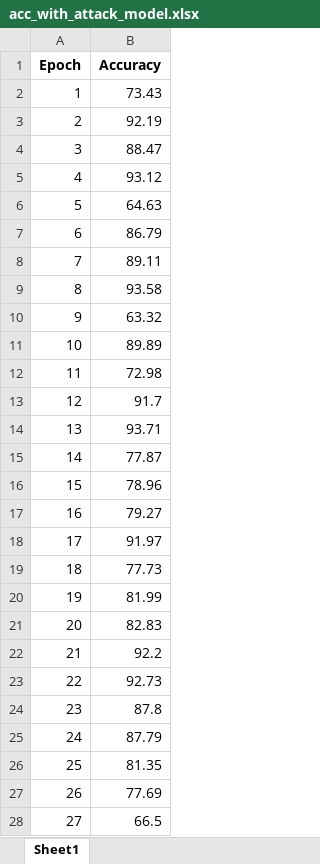
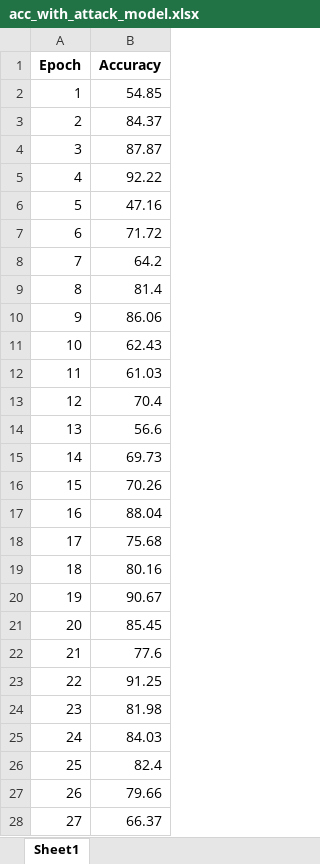
Before and after one commit to xwy0303/MyFL, an Excel workbook: acc_with_attack_model.xlsx, sheet Sheet1, drawn as a sheet; only a part is shown; values as stored, in another font and other column widths than the file's, no borders; the diff covers the shown part only; the diff names each change by its address in the sheet, - before the commit and + after, or states it on an @@ line.

```diff
--- a/acc_with_attack_model.xlsx (sheet Sheet1)
+++ b/acc_with_attack_model.xlsx (sheet Sheet1)
-B2 (Accuracy): 73.43
+B2 (Accuracy): 54.85
-B3 (Accuracy): 92.19
+B3 (Accuracy): 84.37
-B4 (Accuracy): 88.47
+B4 (Accuracy): 87.87
-B5 (Accuracy): 93.12
+B5 (Accuracy): 92.22
-B6 (Accuracy): 64.63
+B6 (Accuracy): 47.16
-B7 (Accuracy): 86.79
+B7 (Accuracy): 71.72
-B8 (Accuracy): 89.11
+B8 (Accuracy): 64.2
-B9 (Accuracy): 93.58
+B9 (Accuracy): 81.4
-B10 (Accuracy): 63.32
+B10 (Accuracy): 86.06
-B11 (Accuracy): 89.89
+B11 (Accuracy): 62.43
-B12 (Accuracy): 72.98
+B12 (Accuracy): 61.03
-B13 (Accuracy): 91.7
+B13 (Accuracy): 70.4
-B14 (Accuracy): 93.71
+B14 (Accuracy): 56.6
-B15 (Accuracy): 77.87
+B15 (Accuracy): 69.73
-B16 (Accuracy): 78.96
+B16 (Accuracy): 70.26
-B17 (Accuracy): 79.27
+B17 (Accuracy): 88.04
-B18 (Accuracy): 91.97
+B18 (Accuracy): 75.68
-B19 (Accuracy): 77.73
+B19 (Accuracy): 80.16
-B20 (Accuracy): 81.99
+B20 (Accuracy): 90.67
-B21 (Accuracy): 82.83
+B21 (Accuracy): 85.45
-B22 (Accuracy): 92.2
+B22 (Accuracy): 77.6
-B23 (Accuracy): 92.73
+B23 (Accuracy): 91.25
-B24 (Accuracy): 87.8
+B24 (Accuracy): 81.98
-B25 (Accuracy): 87.79
+B25 (Accuracy): 84.03
-B26 (Accuracy): 81.35
+B26 (Accuracy): 82.4
-B27 (Accuracy): 77.69
+B27 (Accuracy): 79.66
-B28 (Accuracy): 66.5
+B28 (Accuracy): 66.37
```
Also changed, not shown: 73 edited cells elsewhere in this sheet, 5 other files.
